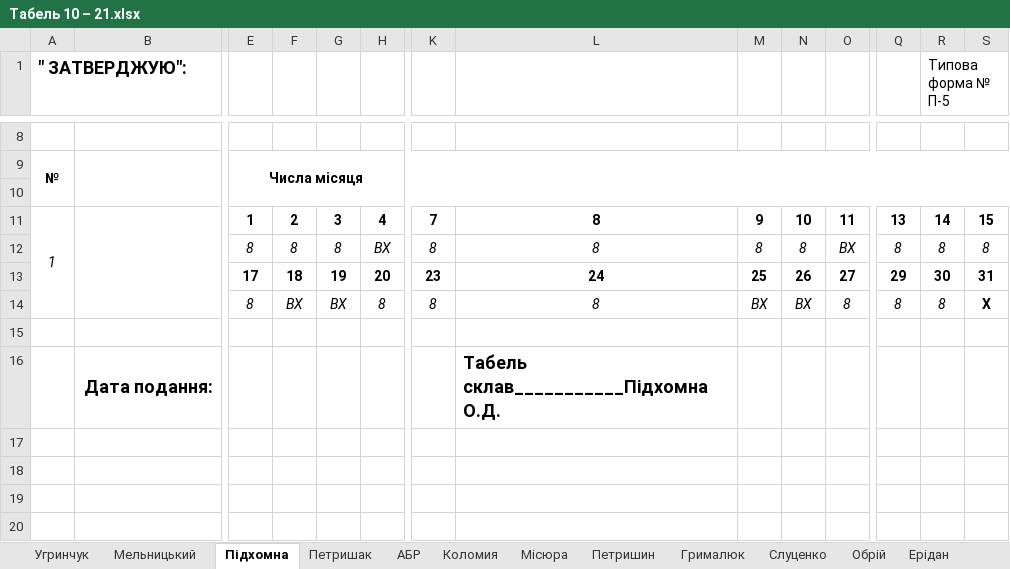
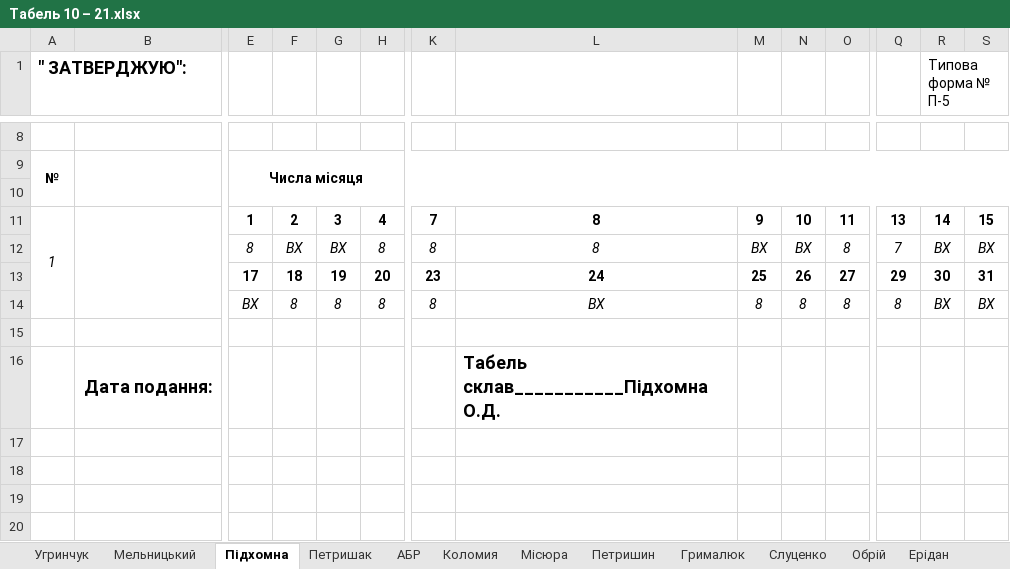
Before and after one commit to Midas201/Eridan, an Excel workbook: Фопи/Зарплата ФОП 2021/Табель ФОП 2020/Табель 10 – 21.xlsx, sheet Підхомна, drawn as a sheet; only a part is shown, gaps mark what is left out; values as stored, in another font and other column widths than the file's, no borders; removed rows and columns are numbered as before the commit, all else as after; rows hold the shown columns only; the diff names each change by its address in the sheet, - before the commit and + after, or states it on an @@ line.

```diff
--- a/Фопи/Зарплата ФОП 2021/Табель ФОП 2020/Табель 10 – 21.xlsx (sheet Підхомна)
+++ b/Фопи/Зарплата ФОП 2021/Табель ФОП 2020/Табель 10 – 21.xlsx (sheet Підхомна)
-row 12:  |  | 8 | 8 | 8 | ВХ | 8 | 8 | 8 | 8 | ВХ | 8 | 8 | 8
+row 12:  |  | 8 | ВХ | ВХ | 8 | 8 | 8 | ВХ | ВХ | 8 | 7 | ВХ | ВХ
-E14: 8
+E14: ВХ
-F14: ВХ
+F14: 8
-G14: ВХ
+G14: 8
-L14: 8
+L14: ВХ
-M14: ВХ
+M14: 8
-N14: ВХ
+N14: 8
-R14 (Типова форма № П-5): 8
+R14 (Типова форма № П-5): ВХ
-S14: Х
+S14: ВХ
@@ S14 bold: on → off, italic: off → on @@
```
Also changed, not shown: sheet АБР, sheet Угринчук, sheet Коломия, sheet Петришин.
